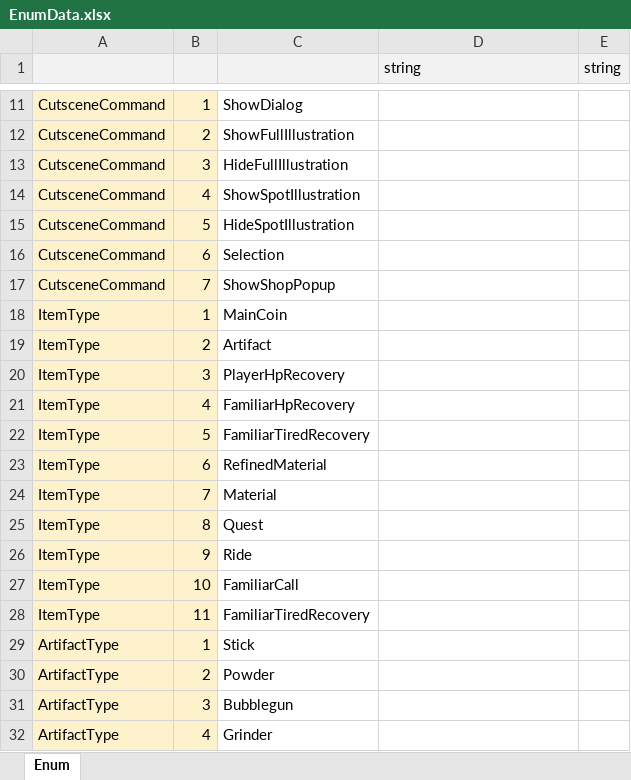
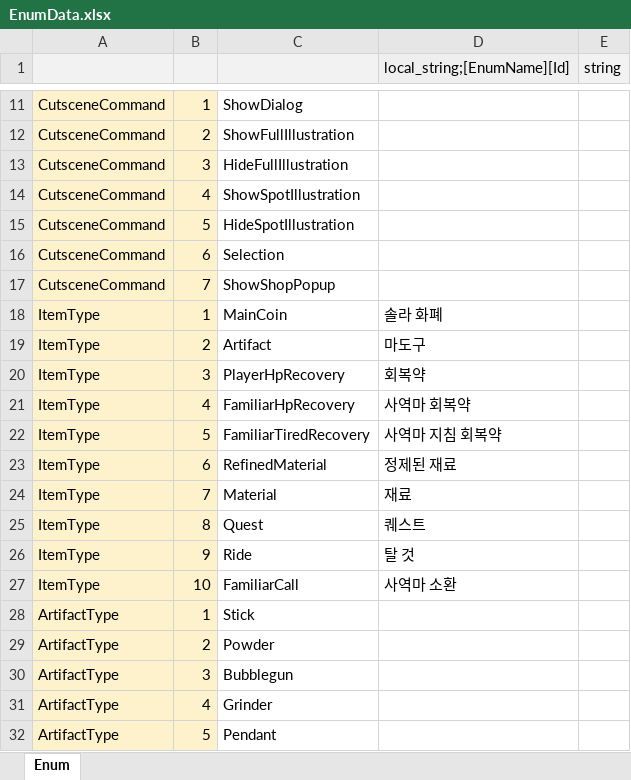
Before and after one commit to Lunaria-Project/lunaria-data, an Excel workbook: excel/EnumData.xlsx, sheet Enum, drawn as a sheet; only a part is shown, gaps mark what is left out; the shorter side is filled out with more unchanged rows; values as stored, in another font and other column widths than the file's, no borders; the diff names each change by its address in the sheet, - before the commit and + after, or states it on an @@ line.

Commit message:
Enum name 추가

```diff
--- a/excel/EnumData.xlsx (sheet Enum)
+++ b/excel/EnumData.xlsx (sheet Enum)
-D1: string
+D1: local_string;[EnumName][Id]
-D18 (local_string;[EnumName][Id]): (empty)
+D18 (local_string;[EnumName][Id]): 솔라 화폐
-D19 (local_string;[EnumName][Id]): (empty)
+D19 (local_string;[EnumName][Id]): 마도구
-D20 (local_string;[EnumName][Id]): (empty)
+D20 (local_string;[EnumName][Id]): 회복약
-D21 (local_string;[EnumName][Id]): (empty)
+D21 (local_string;[EnumName][Id]): 사역마 회복약
-D22 (local_string;[EnumName][Id]): (empty)
+D22 (local_string;[EnumName][Id]): 사역마 지침 회복약
-D23 (local_string;[EnumName][Id]): (empty)
+D23 (local_string;[EnumName][Id]): 정제된 재료
-D24 (local_string;[EnumName][Id]): (empty)
+D24 (local_string;[EnumName][Id]): 재료
-D25 (local_string;[EnumName][Id]): (empty)
+D25 (local_string;[EnumName][Id]): 퀘스트
-D26 (local_string;[EnumName][Id]): (empty)
+D26 (local_string;[EnumName][Id]): 탈 것
-D27 (local_string;[EnumName][Id]): (empty)
+D27 (local_string;[EnumName][Id]): 사역마 소환
-row 28: ItemType | 11 | FamiliarTiredRecovery
```
